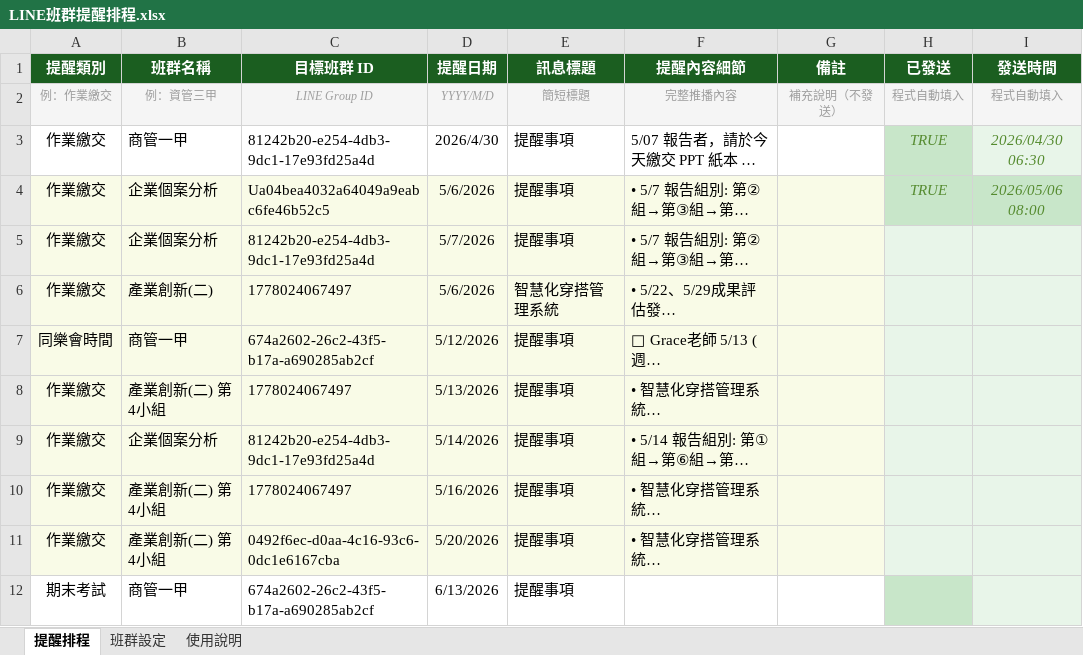
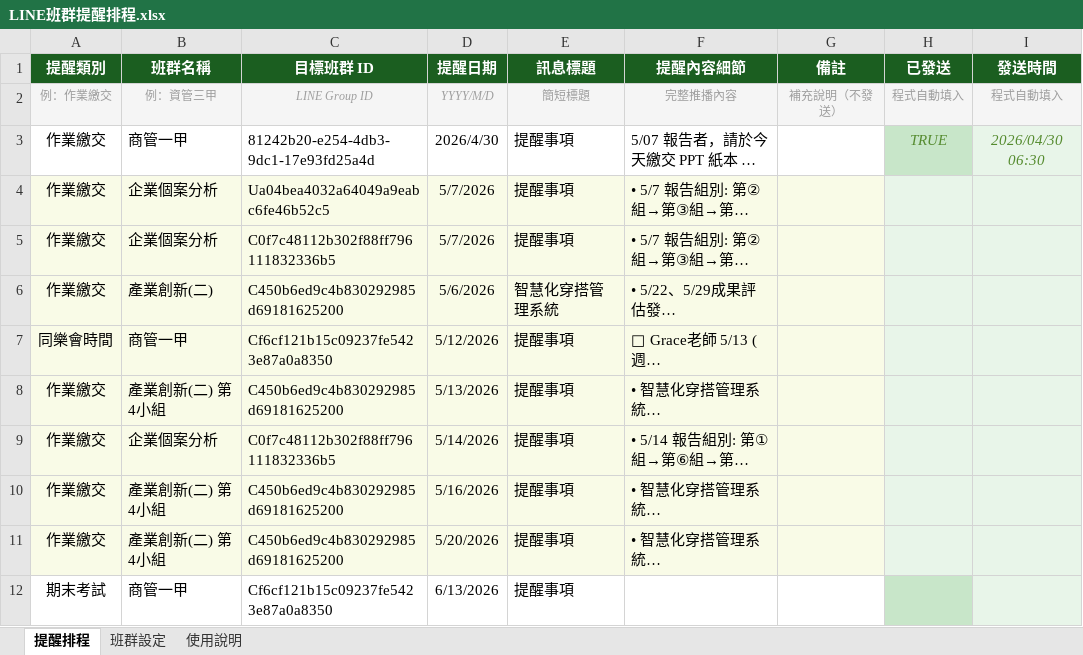
Before and after one commit to celinaliang65-lab/line-notify, an Excel workbook: data/LINE班群提醒排程.xlsx, sheet 提醒排程, drawn as a sheet; long unchanged cells end in …; values as stored, in another font and other column widths than the file's, no borders; the diff names each change by its address in the sheet, - before the commit and + after, or states it on an @@ line.

Commit message:
Add files via upload

```diff
--- a/data/LINE班群提醒排程.xlsx (sheet 提醒排程)
+++ b/data/LINE班群提醒排程.xlsx (sheet 提醒排程)
-D4 (提醒日期): 5/6/2026
+D4 (提醒日期): 5/7/2026
-H4 (已發送): TRUE
+H4 (已發送): (empty)
-H4:I4 fill: #C8E6C9
+H4:I4 fill: #E8F5E9
-I4 (發送時間): 2026/05/06 08:00
+I4 (發送時間): (empty)
-C5 (目標班群 ID): 81242b20-e254-4db3-9dc1-17e93fd25a4d
+C5 (目標班群 ID): C0f7c48112b302f88ff796111832336b5
-C6 (目標班群 ID): 1778024067497
+C6 (目標班群 ID): C450b6ed9c4b830292985d69181625200
-C7 (目標班群 ID): 674a2602-26c2-43f5-b17a-a690285ab2cf
+C7 (目標班群 ID): Cf6cf121b15c09237fe5423e87a0a8350
-C8 (目標班群 ID): 1778024067497
+C8 (目標班群 ID): C450b6ed9c4b830292985d69181625200
-C9 (目標班群 ID): 81242b20-e254-4db3-9dc1-17e93fd25a4d
+C9 (目標班群 ID): C0f7c48112b302f88ff796111832336b5
-C10 (目標班群 ID): 1778024067497
+C10 (目標班群 ID): C450b6ed9c4b830292985d69181625200
-C11 (目標班群 ID): 0492f6ec-d0aa-4c16-93c6-0dc1e6167cba
+C11 (目標班群 ID): C450b6ed9c4b830292985d69181625200
-C12 (目標班群 ID): 674a2602-26c2-43f5-b17a-a690285ab2cf
+C12 (目標班群 ID): Cf6cf121b15c09237fe5423e87a0a8350
```
